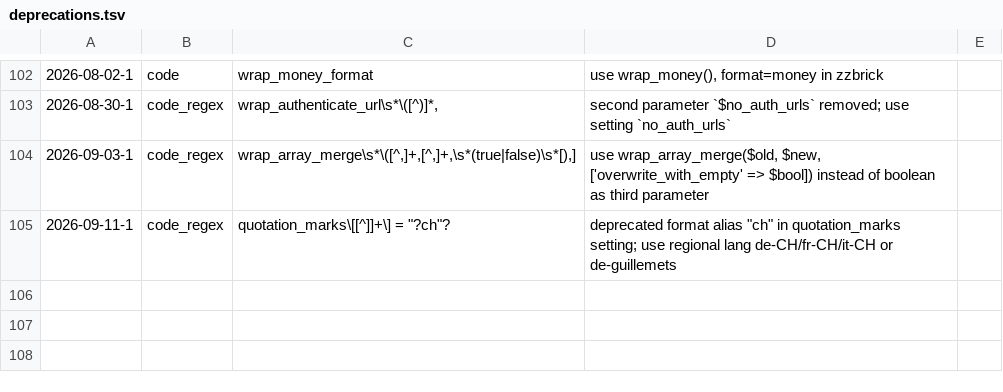
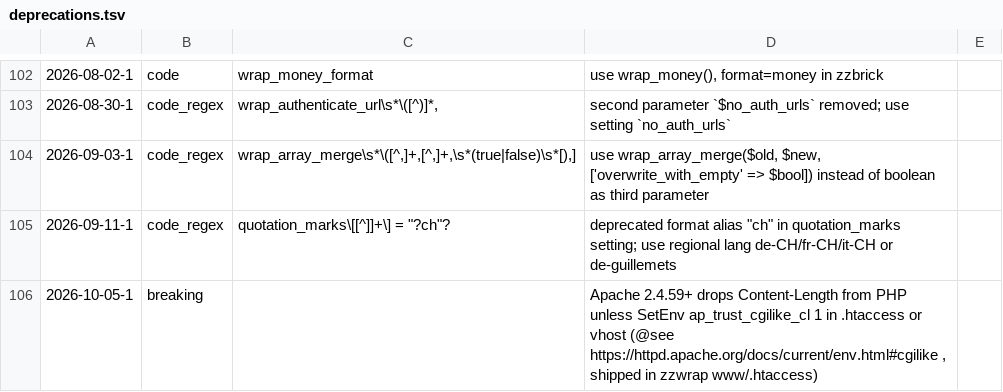
Before and after one commit to koenige/zzwrap, a TSV file: configuration/deprecations.tsv, drawn as a sheet; only a part is shown, gaps mark what is left out.

Commit message:
htaccess: enable sending of Content-Length header again after Apache update

```diff
--- a/configuration/deprecations.tsv
+++ b/configuration/deprecations.tsv
@@ -105 +105,2 @@
 2026-09-11-1	code_regex	quotation_marks\[[^]]+\] = "?ch"?	deprecated format alias "ch" in quotation_marks setting; use regional lang de-CH/fr-CH/it-CH or de-guillemets
+2026-10-05-1	breaking		Apache 2.4.59+ drops Content-Length from PHP unless SetEnv ap_trust_cgilike_cl 1 in .htaccess or vhost (@see https://httpd.apache.org/docs/current/env.html#cgilike , shipped in zzwrap www/.htaccess)
```
Also changed, not shown: 1 other file.
